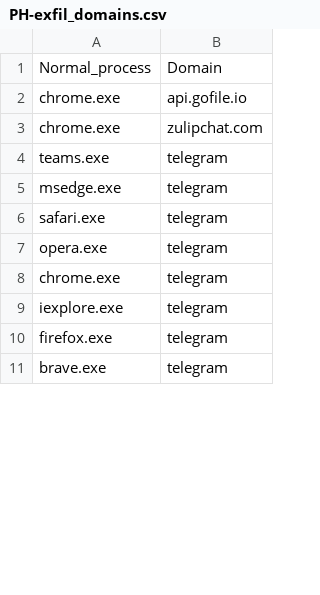
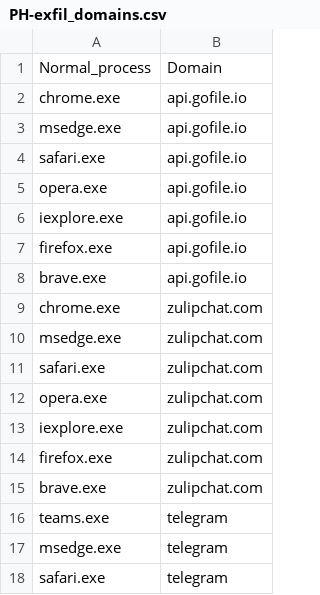
Before and after one commit to alpine-sec/Hunting-Resources, a CSV file: PH-exfil_domains.csv, drawn as a sheet; only a part is shown; the shorter side is filled out with more unchanged rows; the diff covers the shown part only.

```diff
--- a/PH-exfil_domains.csv
+++ b/PH-exfil_domains.csv
@@ -2,3 +2,15 @@ Normal_process,Domain
 chrome.exe,api.gofile.io
+msedge.exe,api.gofile.io
+safari.exe,api.gofile.io
+opera.exe,api.gofile.io
+iexplore.exe,api.gofile.io
+firefox.exe,api.gofile.io
+brave.exe,api.gofile.io
 chrome.exe,zulipchat.com
+msedge.exe,zulipchat.com
+safari.exe,zulipchat.com
+opera.exe,zulipchat.com
+iexplore.exe,zulipchat.com
+firefox.exe,zulipchat.com
+brave.exe,zulipchat.com
 teams.exe,telegram
```
Also changed, not shown: 20 added rows and 1 edited cell elsewhere in this file.
